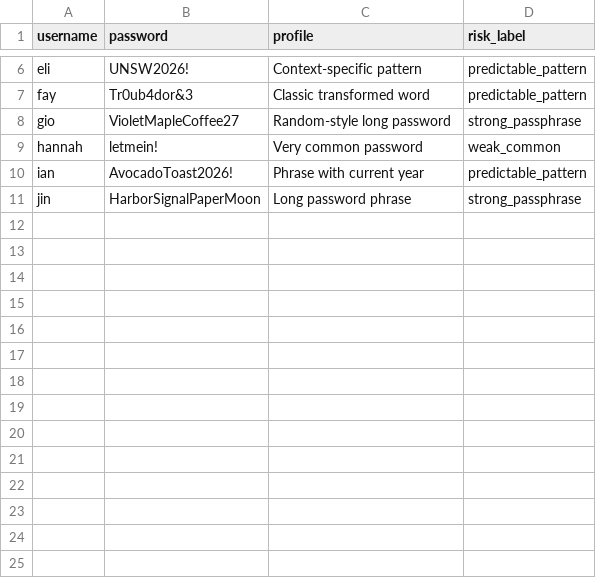
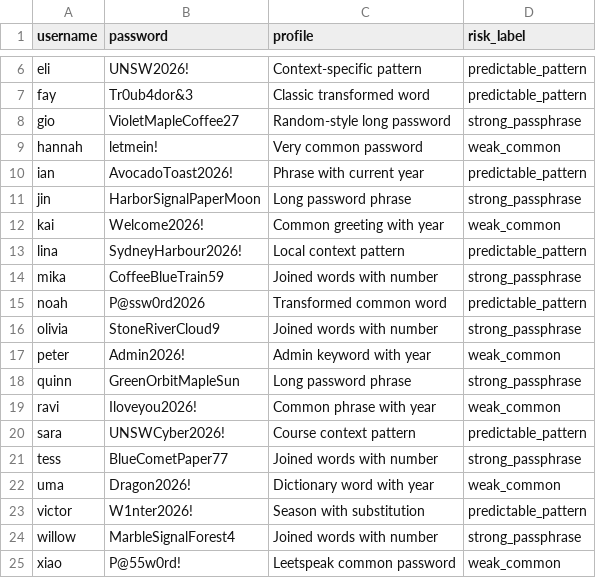
Before and after one commit to shldo/password-auth-security-analysis, a CSV file: data/sample_passwords.csv, drawn as a sheet; only a part is shown, gaps mark what is left out; the diff names each change by its address in the sheet, - before the commit and + after, or states it on an @@ line.

Commit message:
expand password samples and policy matrix

```diff
--- a/data/sample_passwords.csv
+++ b/data/sample_passwords.csv
+row 12: kai | Welcome2026! | Common greeting with year | weak_common
+row 13: lina | SydneyHarbour2026! | Local context pattern | predictable_pattern
+row 14: mika | CoffeeBlueTrain59 | Joined words with number | strong_passphrase
+row 15: noah | P@ssw0rd2026 | Transformed common word | predictable_pattern
+row 16: olivia | StoneRiverCloud9 | Joined words with number | strong_passphrase
+row 17: peter | Admin2026! | Admin keyword with year | weak_common
+row 18: quinn | GreenOrbitMapleSun | Long password phrase | strong_passphrase
+row 19: ravi | Iloveyou2026! | Common phrase with year | weak_common
+row 20: sara | UNSWCyber2026! | Course context pattern | predictable_pattern
+row 21: tess | BlueCometPaper77 | Joined words with number | strong_passphrase
+row 22: uma | Dragon2026! | Dictionary word with year | weak_common
+row 23: victor | W1nter2026! | Season with substitution | predictable_pattern
+row 24: willow | MarbleSignalForest4 | Joined words with number | strong_passphrase
+row 25: xiao | P@55w0rd! | Leetspeak common password | weak_common
```
Also changed, not shown: 8 other files.
